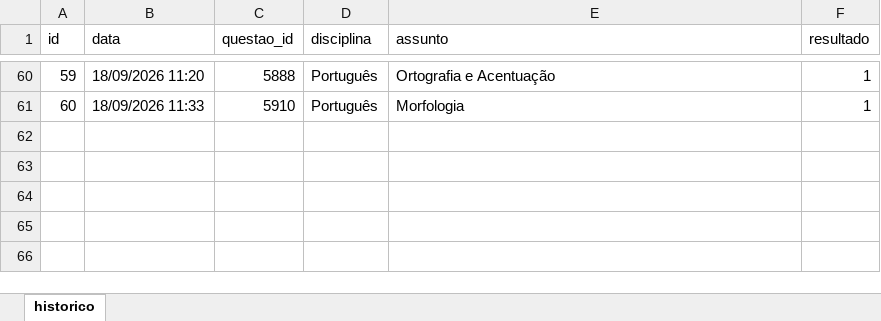
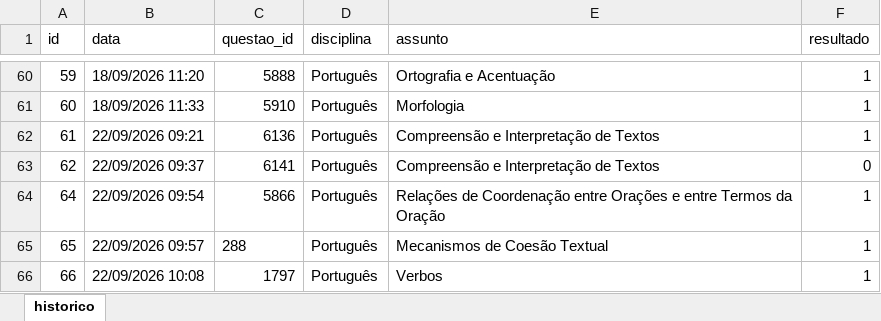
Before and after one commit to Lucas-Oliveira-wd/simulado, an Excel workbook: banco_de_dados/historico_respostas.xlsx, sheet historico, drawn as a sheet; only a part is shown, gaps mark what is left out; values as stored, in another font and other column widths than the file's, no borders; the diff names each change by its address in the sheet, - before the commit and + after, or states it on an @@ line.

```diff
--- a/banco_de_dados/historico_respostas.xlsx (sheet historico)
+++ b/banco_de_dados/historico_respostas.xlsx (sheet historico)
+row 62: 61 | 22/09/2026 09:21 | 6136 | Português | Compreensão e Interpretação de Textos | 1
+row 63: 62 | 22/09/2026 09:37 | 6141 | Português | Compreensão e Interpretação de Textos | 0
+row 64: 64 | 22/09/2026 09:54 | 5866 | Português | Relações de Coordenação entre Orações e entre Termos da Oração | 1
+row 65: 65 | 22/09/2026 09:57 | 288 | Português | Mecanismos de Coesão Textual | 1
+row 66: 66 | 22/09/2026 10:08 | 1797 | Português | Verbos | 1
```
Also changed, not shown: 1 other file.
